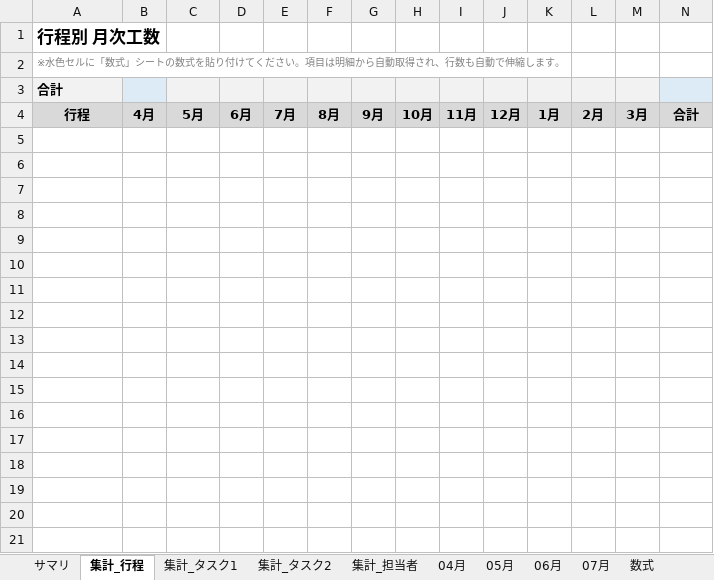
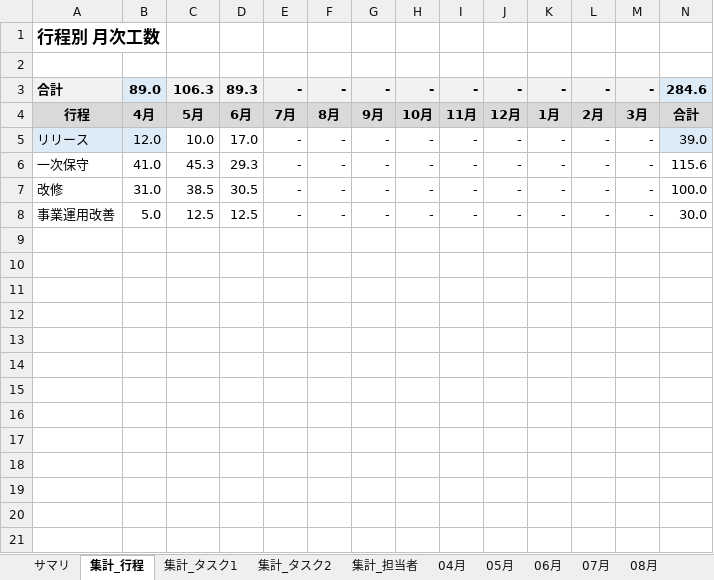
Before and after one commit to rgx-caffein-zero/dev_maneger, an Excel workbook: data/工数管理_年度テンプレート.xlsx, sheet 集計_行程, drawn as a sheet; only a part is shown; values as stored, in another font and other column widths than the file's, no borders; removed rows and columns are numbered as before the commit, all else as after; rows hold the shown columns only; the diff covers the shown part only; the diff names each change by its address in the sheet, - before the commit and + after, or states it on an @@ line.

```diff
--- a/data/工数管理_年度テンプレート.xlsx (sheet 集計_行程)
+++ b/data/工数管理_年度テンプレート.xlsx (sheet 集計_行程)
@@ sheet tab unhidden: 08月 @@
-A2: ※水色セルに「数式」シートの数式を貼り付けてください。項目は明細から自動取得され、行数も自動で伸縮します。
+A2: (empty)
-row 3: 合計
+row 3: 合計 | 89.0 | 106.3 | 89.3 | - | - | - | - | - | - | - | - | - | 284.6
+row 5: リリース | 12.0 | 10.0 | 17.0 | - | - | - | - | - | - | - | - | - | 39.0
+row 6: 一次保守 | 41.0 | 45.3 | 29.3 | - | - | - | - | - | - | - | - | - | 115.6
+row 7: 改修 | 31.0 | 38.5 | 30.5 | - | - | - | - | - | - | - | - | - | 100.0
+row 8: 事業運用改善 | 5.0 | 12.5 | 12.5 | - | - | - | - | - | - | - | - | - | 30.0
+row 9: (empty)
+row 10: (empty)
+row 11: (empty)
+row 12: (empty)
+row 13: (empty)
+row 14: (empty)
+row 15: (empty)
+row 16: (empty)
+row 17: (empty)
+row 18: (empty)
+row 19: (empty)
+row 20: (empty)
+row 21: (empty)
```
Also changed, not shown: 197 added rows elsewhere in this sheet, sheet サマリ, sheet 06月, sheet 05月, sheet 04月, sheet 集計_タスク2, sheet 集計_担当者, 3 more sheets, other sheet tabs, formulas that keep their value, charts or pictures.
